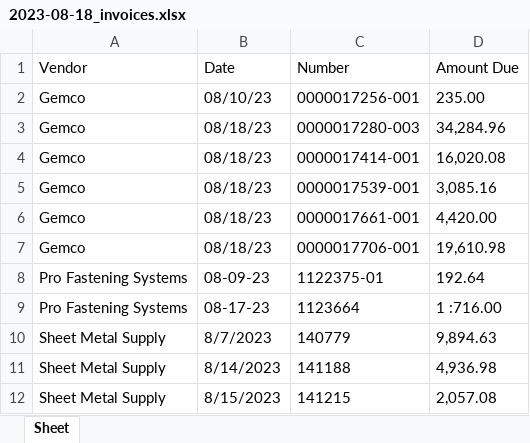
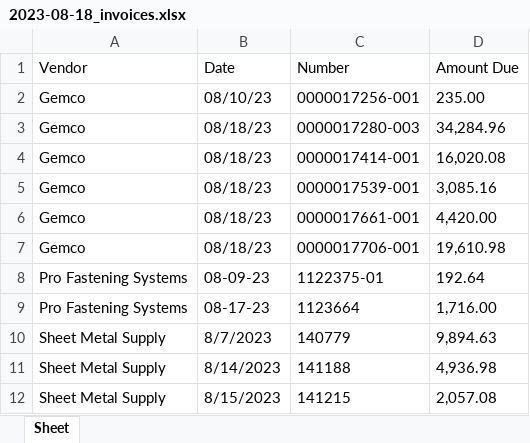
Before and after one commit to mwormley008/workplace_automation_suite, an Excel workbook: Invoices/2023-08-18_invoices.xlsx, sheet Sheet, drawn as a sheet; values as stored, in another font and other column widths than the file's, no borders; the diff names each change by its address in the sheet, - before the commit and + after, or states it on an @@ line.

Commit message:
fully working for stack of invoices

```diff
--- a/Invoices/2023-08-18_invoices.xlsx (sheet Sheet)
+++ b/Invoices/2023-08-18_invoices.xlsx (sheet Sheet)
-D9 (Amount Due): 1 :716.00
+D9 (Amount Due): 1,716.00
```
Also changed, not shown: 1 other file.
